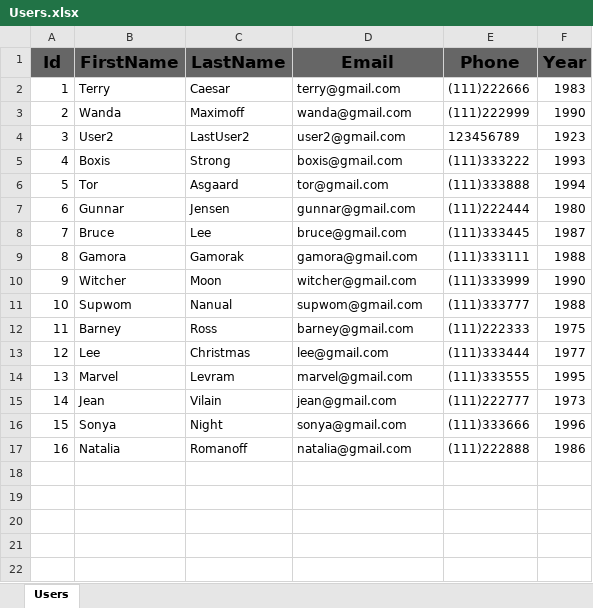
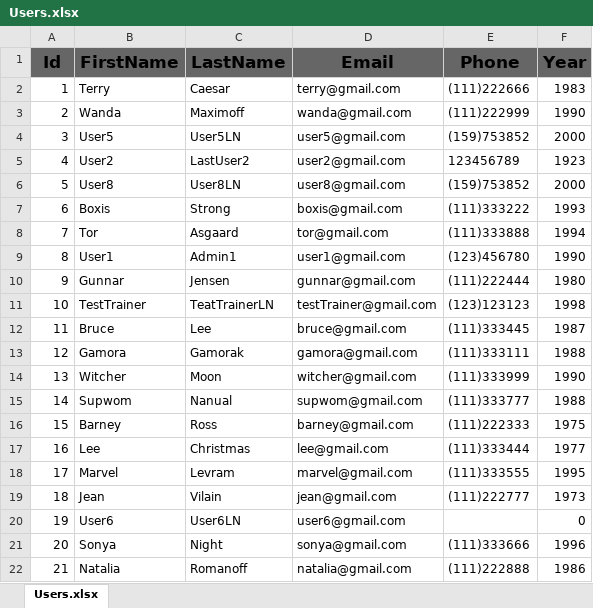
Before and after one commit to Tatsianadev/FitMeApp, an Excel workbook: FitMeApp/wwwroot/ExcelFiles/Users.xlsx, sheet Users.xlsx, drawn as a sheet; values as stored, in another font and other column widths than the file's, no borders; addresses are those after the commit; the diff names each change by its address in the sheet, - before the commit and + after, or states it on an @@ line.

Commit message:
Work with Excel files. Part 12 (Restructure)
IReportService added. Setting file path improved.

```diff
--- a/FitMeApp/wwwroot/ExcelFiles/Users.xlsx (sheet Users.xlsx)
+++ b/FitMeApp/wwwroot/ExcelFiles/Users.xlsx (sheet Users.xlsx)
-sheet tab: Users
+sheet tab: Users.xlsx
+row 4: 3 | User5 | User5LN | user5@gmail.com | (159)753852 | 2000
@@ column A (Id) renumbered from row 5 down @@
+row 6: 5 | User8 | User8LN | user8@gmail.com | (159)753852 | 2000
+row 9: 8 | User1 | Admin1 | user1@gmail.com | (123)456780 | 1990
+row 11: 10 | TestTrainer | TeatTrainerLN | testTrainer@gmail.com | (123)123123 | 1998
+row 20: 19 | User6 | User6LN | user6@gmail.com |  | 0
```
Also changed, not shown: 7 other files.
